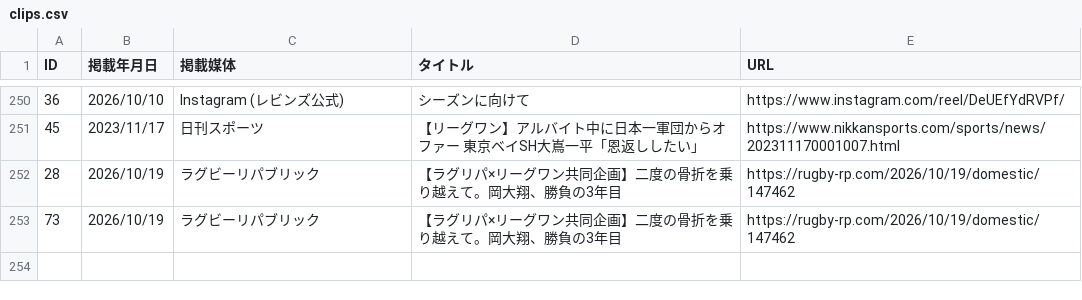
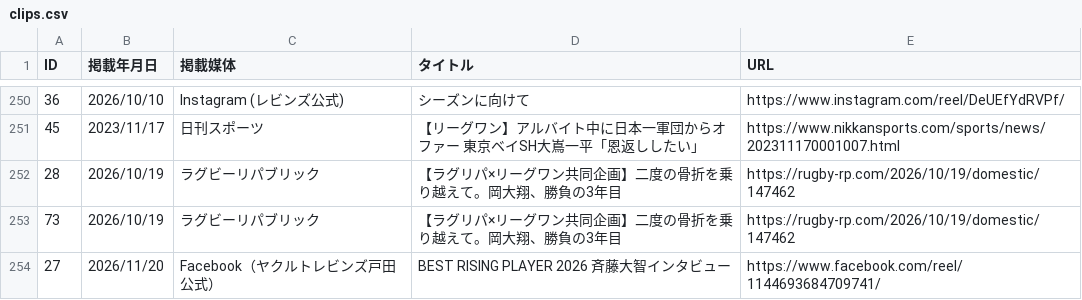
Before and after one commit to shoichitoyama1976/toda-rugby-player-clips, a CSV file: src/data/clips.csv, drawn as a sheet; only a part is shown, gaps mark what is left out.

Commit message:
Add Saito Daichi Facebook interview

```diff
--- a/src/data/clips.csv
+++ b/src/data/clips.csv
@@ -253 +253,2 @@
 "73","2026/10/19","ラグビーリパブリック","【ラグリパ×リーグワン共同企画】二度の骨折を乗り越えて。岡大翔、勝負の3年目","https://rugby-rp.com/2026/10/19/domestic/147462",""
+"27","2026/11/20","Facebook（ヤクルトレビンズ戸田公式）","BEST RISING PLAYER 2026 斉藤大智インタビュー","https://www.facebook.com/reel/1144693684709741/",""
```
